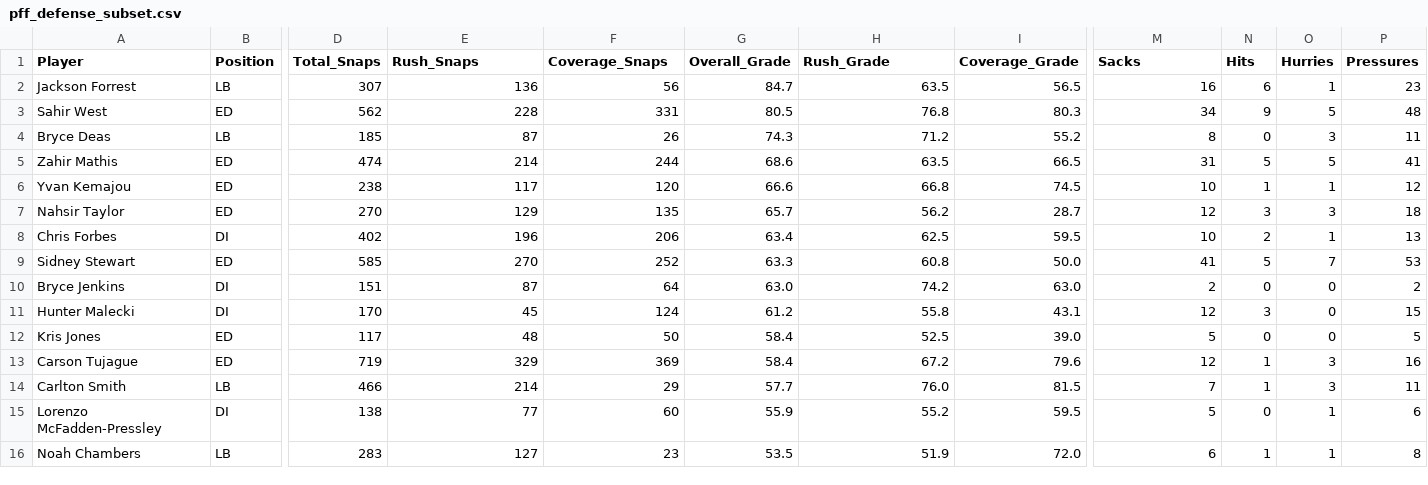
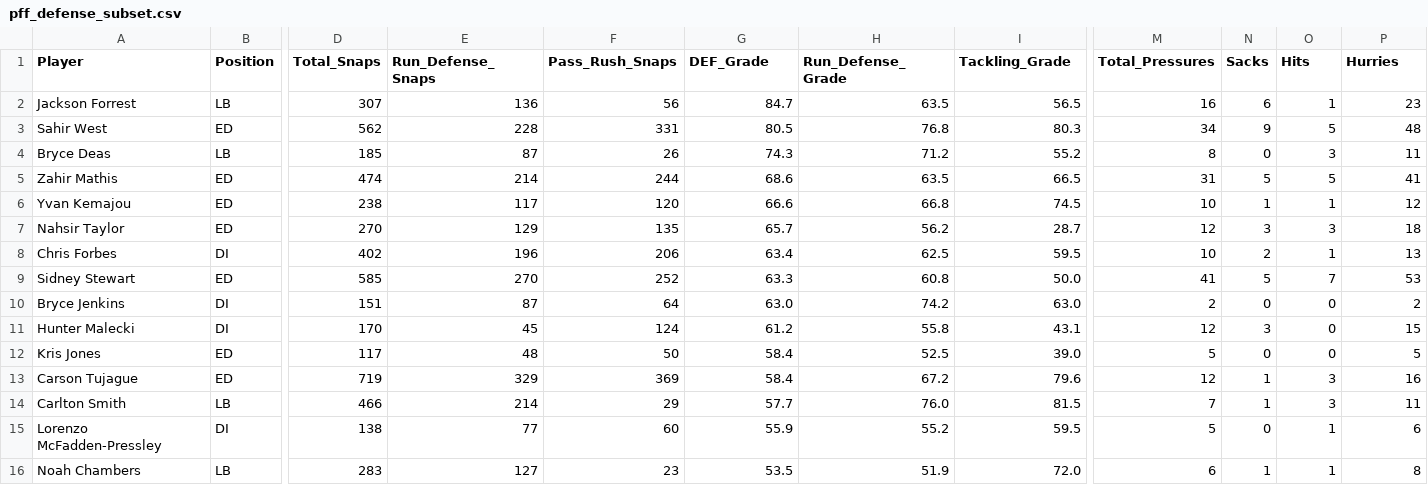
Before and after one commit to benberinsky/uva_sports_front7, a CSV file: pff_defense_subset.csv, drawn as a sheet; only a part is shown, gaps mark what is left out; the diff names each change by its address in the sheet, - before the commit and + after, or states it on an @@ line.

```diff
--- a/pff_defense_subset.csv
+++ b/pff_defense_subset.csv
-E1: Rush_Snaps
+E1: Run_Defense_Snaps
-F1: Coverage_Snaps
+F1: Pass_Rush_Snaps
-G1: Overall_Grade
+G1: DEF_Grade
-H1: Rush_Grade
+H1: Run_Defense_Grade
-I1: Coverage_Grade
+I1: Tackling_Grade
-M1: Sacks
+M1: Total_Pressures
-N1: Hits
+N1: Sacks
-O1: Hurries
+O1: Hits
-P1: Pressures
+P1: Hurries
```
Also changed, not shown: 1 other file.
